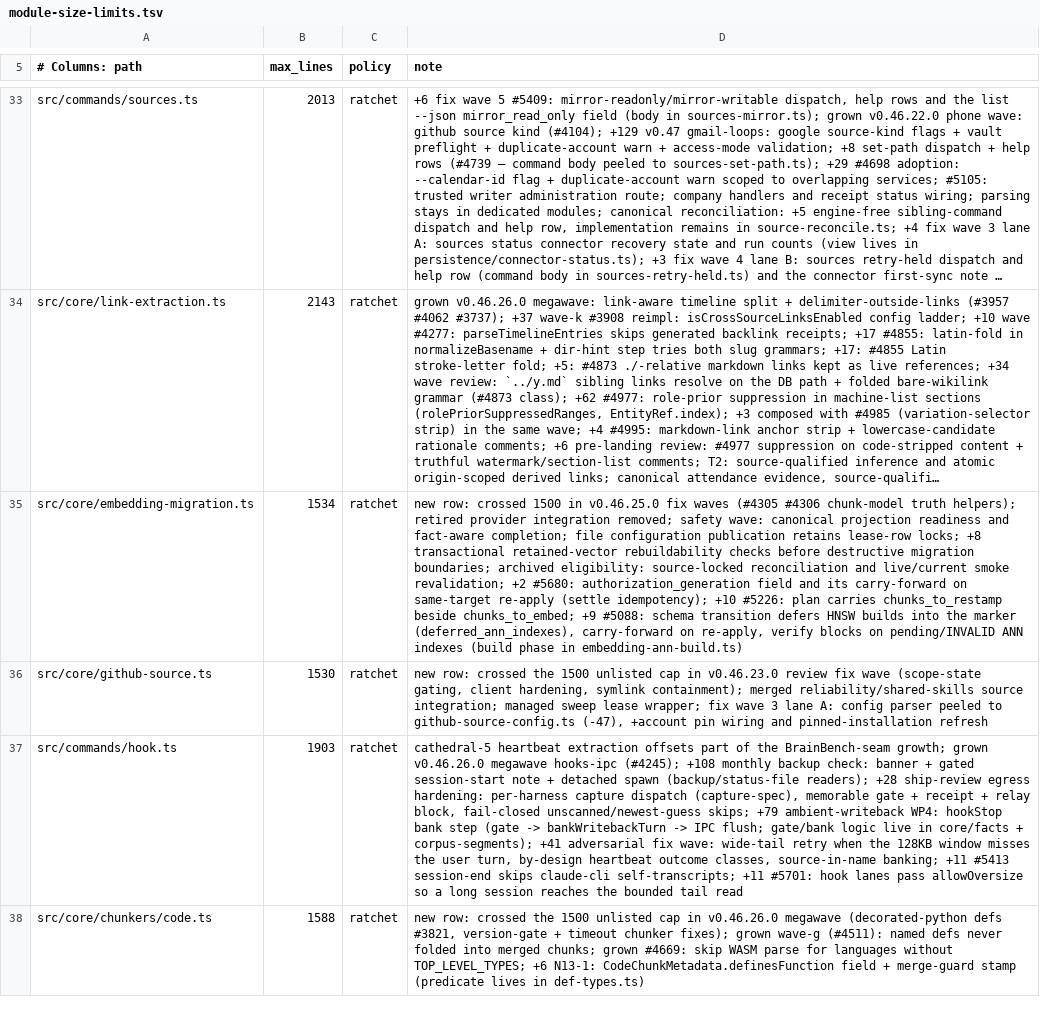
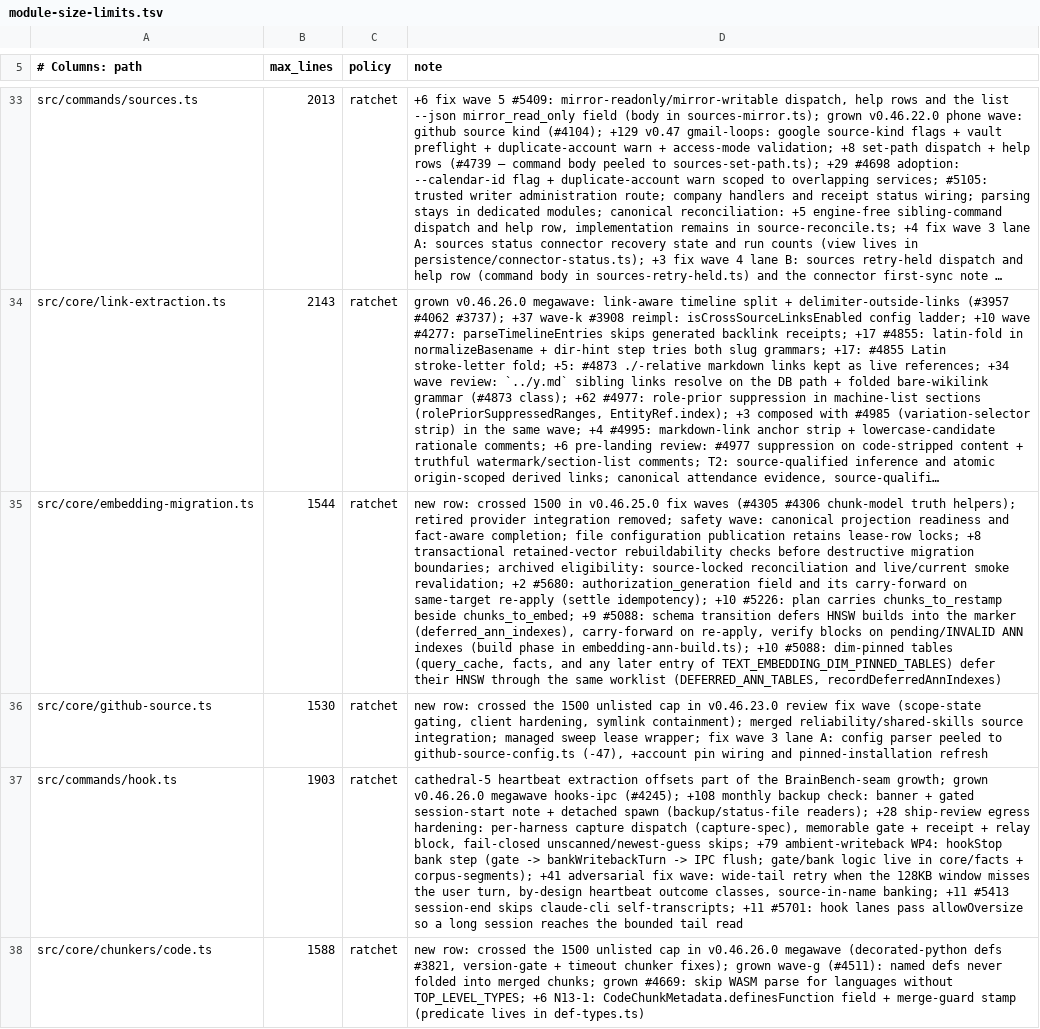
Before and after one commit to BeatusMomentum/gbrain, a TSV file: scripts/module-size-limits.tsv, drawn as a sheet; only a part is shown, gaps mark what is left out; long unchanged cells end in …; the diff names each change by its address in the sheet, - before the commit and + after, or states it on an @@ line.

Commit message:
fix(migrate-embeddings): defer every rebuilt text column's HNSW index through one worklist, per-type cap at build time (#5088)

```diff
--- a/scripts/module-size-limits.tsv
+++ b/scripts/module-size-limits.tsv
-B35 (max_lines): 1534
+B35 (max_lines): 1544
-D35 (note): …phase in embedding-ann-build.ts)
+D35 (note): …phase in embedding-ann-build.ts); +10 #5088: dim-pinned tables (query_cache, facts, and any later entry of TEXT_EMBEDDING_DIM_PINNED_TABLES) defer their HNSW through the same worklist (DEFERRED_ANN_TABLES, recordDeferredAnnIndexes)
```
Also changed, not shown: 7 other files.
